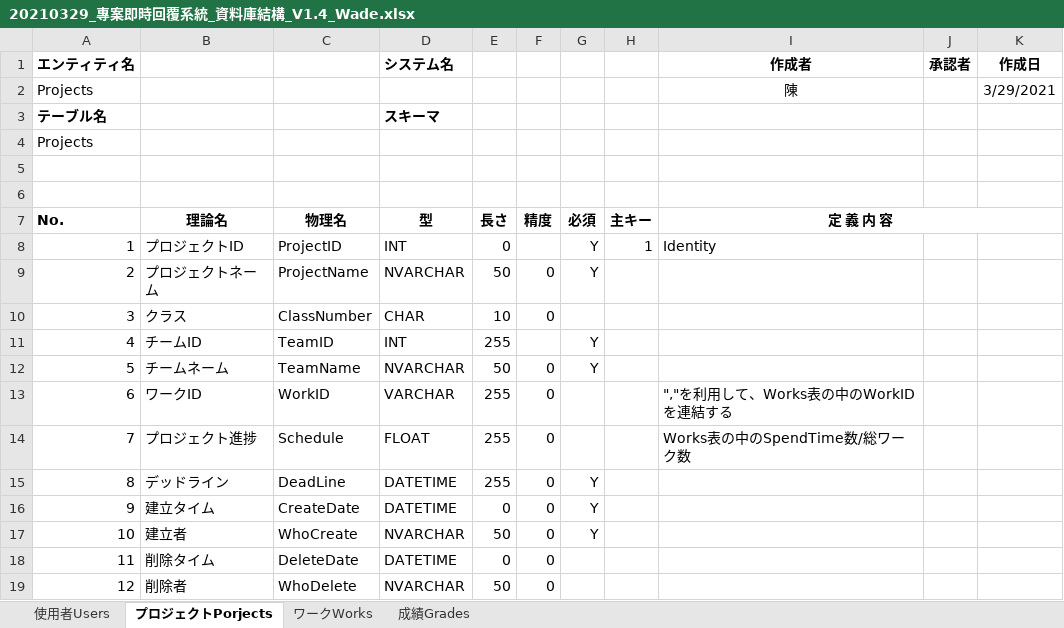
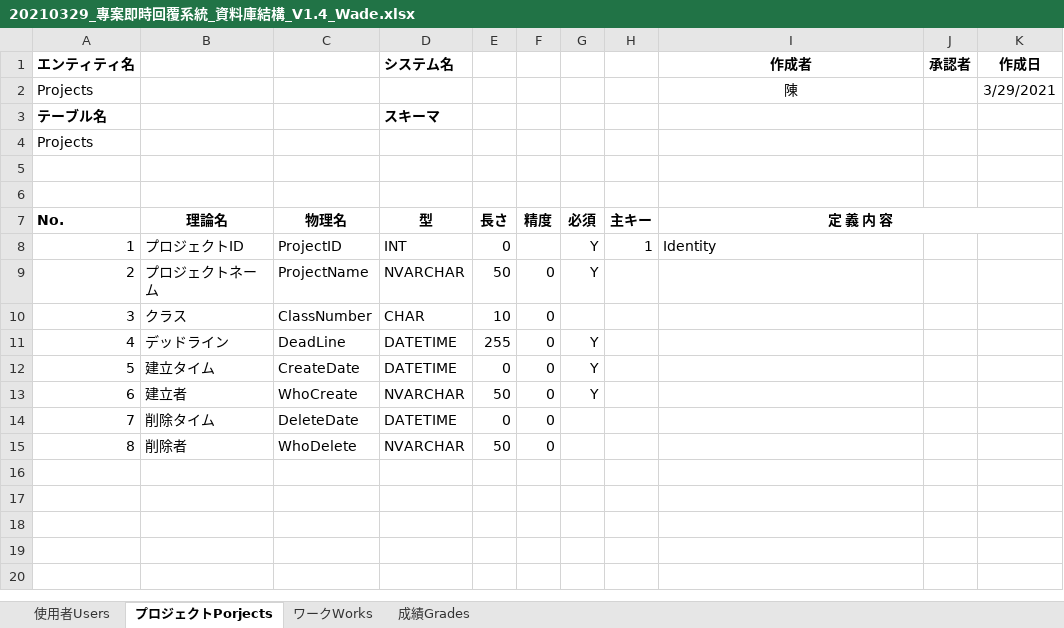
Before and after one commit to hfregg654/Projectdesign_ProjectImmediateReply, an Excel workbook: 20210329_專案即時回覆系統_資料庫結構_V1.4_Wade.xlsx, sheet プロジェクトPorjects, drawn as a sheet; values as stored, in another font and other column widths than the file's, no borders; removed rows and columns are numbered as before the commit, all else as after; the diff names each change by its address in the sheet, - before the commit and + after, or states it on an @@ line.

Commit message:
資料庫結構更改

```diff
--- a/20210329_專案即時回覆系統_資料庫結構_V1.4_Wade.xlsx (sheet プロジェクトPorjects)
+++ b/20210329_專案即時回覆系統_資料庫結構_V1.4_Wade.xlsx (sheet プロジェクトPorjects)
-row 11: 4 | チームID | TeamID | INT | 255 |  | Y
-row 12: 5 | チームネーム | TeamName | NVARCHAR | 50 | 0 | Y
-row 13: 6 | ワークID | WorkID | VARCHAR | 255 | 0 |  |  | ","を利用して、Works表の中のWorkIDを連結する
-row 14: 7 | プロジェクト進捗 | Schedule | FLOAT | 255 | 0 |  |  | Works表の中のSpendTime数/総ワーク数
@@ column A (エンティティ名) renumbered from row 11 down @@
```
Also changed, not shown: sheet ワークWorks, sheet 使用者Users.
